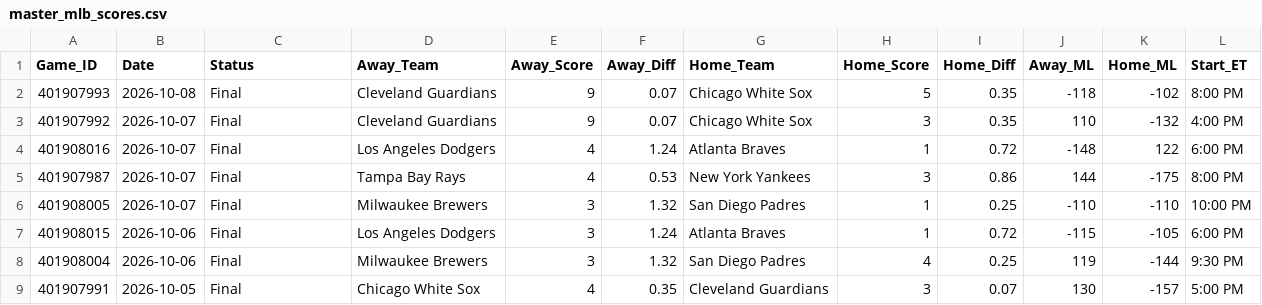
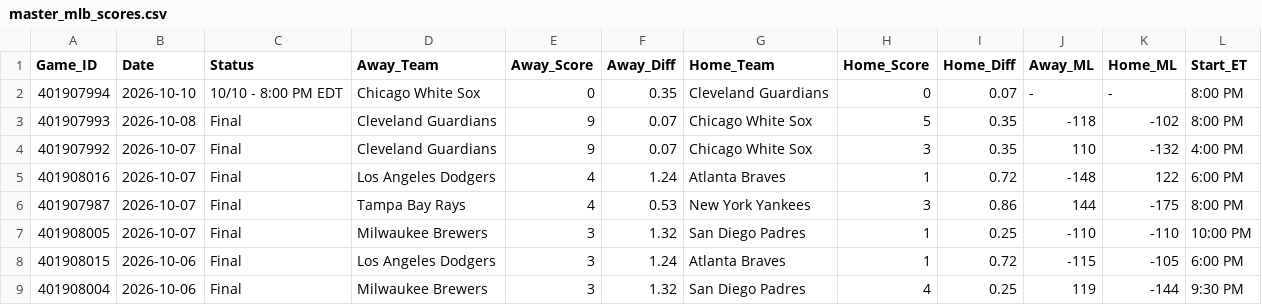
Before and after one commit to danreed001-droid/sport, a CSV file: data/raw/master_mlb_scores.csv, drawn as a sheet; only a part is shown; the shorter side is filled out with more unchanged rows.

```diff
--- a/data/raw/master_mlb_scores.csv
+++ b/data/raw/master_mlb_scores.csv
@@ -1,2 +1,3 @@
 Game_ID,Date,Status,Away_Team,Away_Score,Away_Diff,Home_Team,Home_Score,Home_Diff,Away_ML,Home_ML,Start_ET
+401907994,2026-10-10,10/10 - 8:00 PM EDT,Chicago White Sox,0,0.35,Cleveland Guardians,0,0.07,-,-,8:00 PM
 401907993,2026-10-08,Final,Cleveland Guardians,9,0.07,Chicago White Sox,5,0.35,-118,-102,8:00 PM
```
Also changed, not shown: data/raw/master_cfb_scores.csv, data/raw/master_nba_scores.csv, 9 other files.
